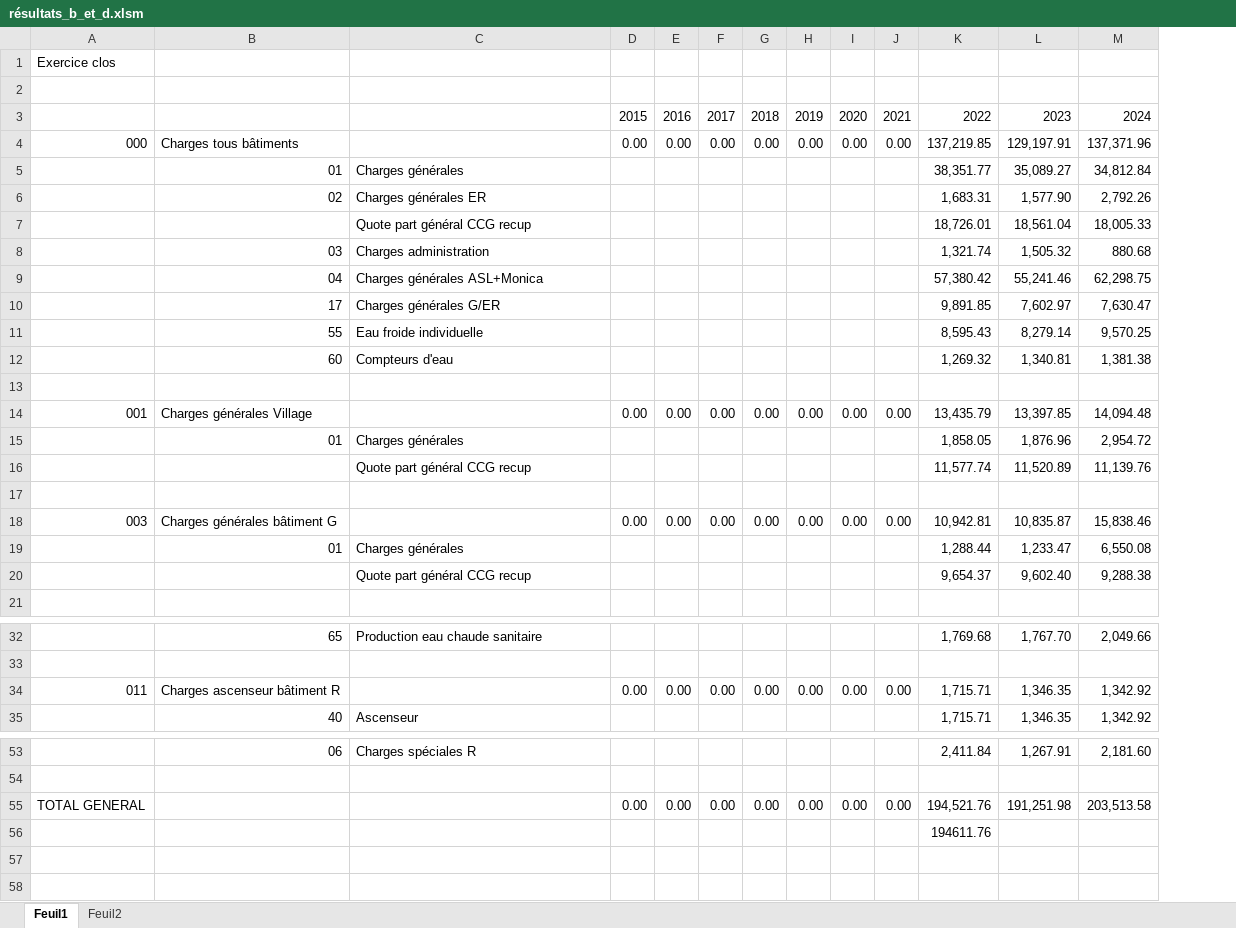
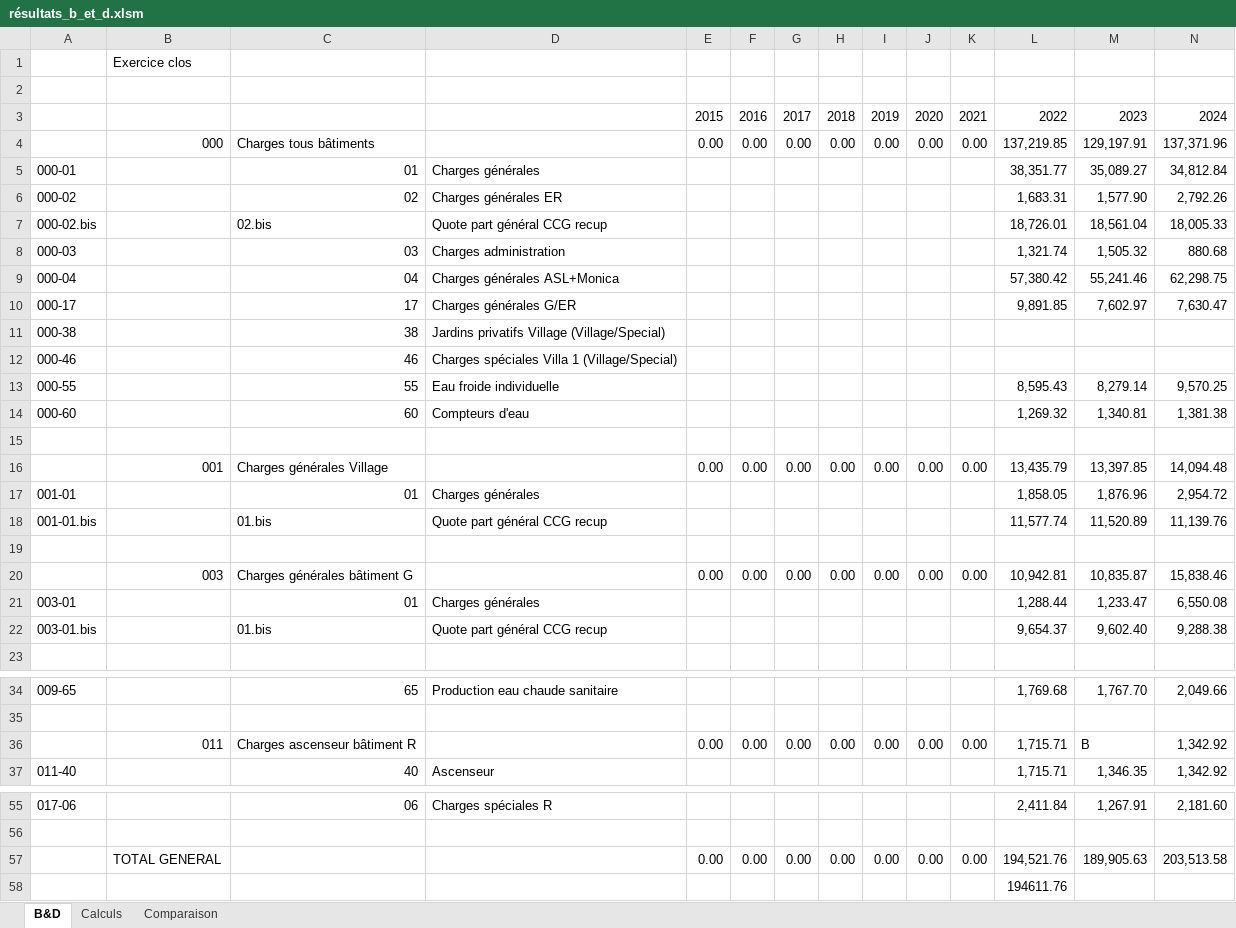
Before and after one commit to Caplande/Projet_RGD_pas_a_pas, an Excel workbook: sources/résultats_b_et_d.xlsm, sheet B&D, drawn as a sheet; only a part is shown, gaps mark what is left out; values as stored, in another font and other column widths than the file's, no cell formats; addresses are those after the commit; the diff names each change by its address in the sheet, - before the commit and + after, or states it on an @@ line.

```diff
--- a/sources/résultats_b_et_d.xlsm (sheet B&D)
+++ b/sources/résultats_b_et_d.xlsm (sheet B&D)
-sheet tab: Feuil1
+sheet tab: B&D
-sheet tab: Feuil2
+sheet tab: Calculs
+sheet tab: Comparaison
+column A, rows 5-10: 000-01 | 000-02 | 000-02.bis | 000-03 | 000-04 | 000-17; rows 13-22: 000-55 | 000-60 |  |  | 001-01 | 001-01.bis |  |  | 003-01 | 003-01.bis; rows 34-37: 009-65 |  |  | 011-40; row 55: 017-06
-C7: (empty)
+C7: 02.bis
+row 11: 000-38 |  | 38 | Jardins privatifs Village (Village/Special)
+row 12: 000-46 |  | 46 | Charges spéciales Villa 1 (Village/Special)
-C18: (empty)
+C18: 01.bis
-C22: (empty)
+C22: 01.bis
-M36: 1,346.35
+M36: B
-M57: 191,251.98
+M57: 189,905.63
```
Also changed, not shown: sheet Calculs, cell formats, formulas that keep their value, 5 other files.
